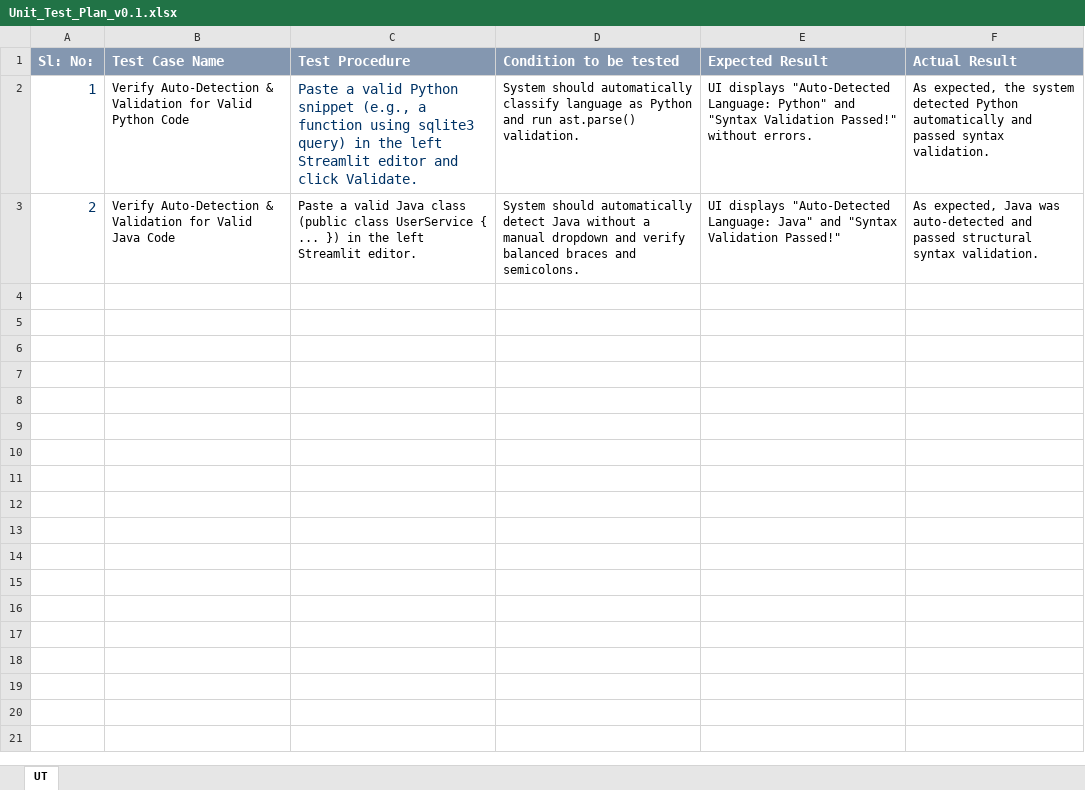
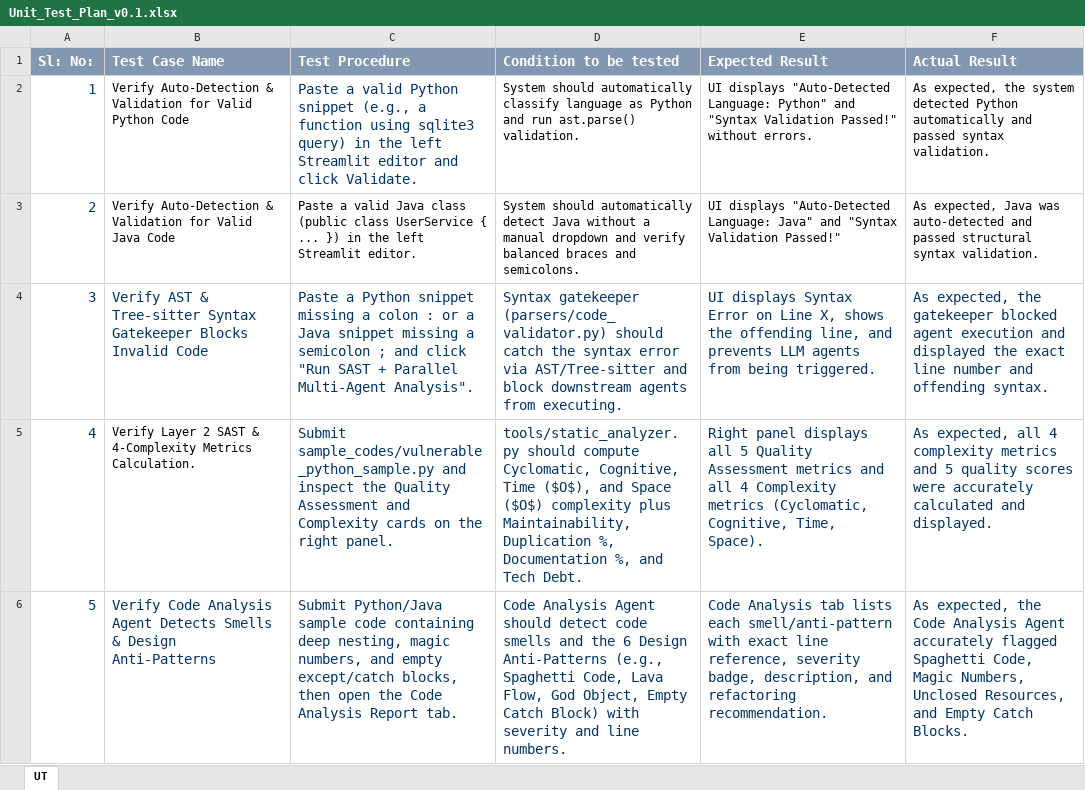
Before and after one commit to Ganesh-978/ai-security-analysis-agent, an Excel workbook: progress/Unit_Test_Plan_v0.1.xlsx, sheet UT, drawn as a sheet; only a part is shown; values as stored, in another font and other column widths than the file's, no borders; the diff covers the shown part only; the diff names each change by its address in the sheet, - before the commit and + after, or states it on an @@ line.

Commit message:
fixed milestone2 errors

```diff
--- a/progress/Unit_Test_Plan_v0.1.xlsx (sheet UT)
+++ b/progress/Unit_Test_Plan_v0.1.xlsx (sheet UT)
+row 4: 3 | Verify AST & Tree-sitter Syntax Gatekeeper Blocks Invalid Code | Paste a Python snippet missing a colon : or a Java snippet missing a semicolon ; and click "Run SAST + Parallel Multi-Agent Analysis". | Syntax gatekeeper (parsers/code_validator.py) should catch the syntax error via AST/Tree-sitter and block downstream agents from executing. | UI displays Syntax Error on Line X, shows the offending line, and prevents LLM agents from being triggered. | As expected, the gatekeeper blocked agent execution and displayed the exact line number and offending syntax.
+row 5: 4 | Verify Layer 2 SAST & 4-Complexity Metrics Calculation. | Submit sample_codes/vulnerable_python_sample.py and inspect the Quality Assessment and Complexity cards on the right panel. | tools/static_analyzer.py should compute Cyclomatic, Cognitive, Time ($O$), and Space ($O$) complexity plus Maintainability, Duplication %, Documentation %, and Tech Debt. | Right panel displays all 5 Quality Assessment metrics and all 4 Complexity metrics (Cyclomatic, Cognitive, Time, Space). | As expected, all 4 complexity metrics and 5 quality scores were accurately calculated and displayed.
+row 6: 5 | Verify Code Analysis Agent Detects Smells & Design Anti-Patterns | Submit Python/Java sample code containing deep nesting, magic numbers, and empty except/catch blocks, then open the Code Analysis Report tab. | Code Analysis Agent should detect code smells and the 6 Design Anti-Patterns (e.g., Spaghetti Code, Lava Flow, God Object, Empty Catch Block) with severity and line numbers. | Code Analysis tab lists each smell/anti-pattern with exact line reference, severity badge, description, and refactoring recommendation. | As expected, the Code Analysis Agent accurately flagged Spaghetti Code, Magic Numbers, Unclosed Resources, and Empty Catch Blocks.
```
Also changed, not shown: 3 added rows elsewhere in this sheet, progress/Defect_Tracker Template_v0.1.xlsx, 10 other files.
